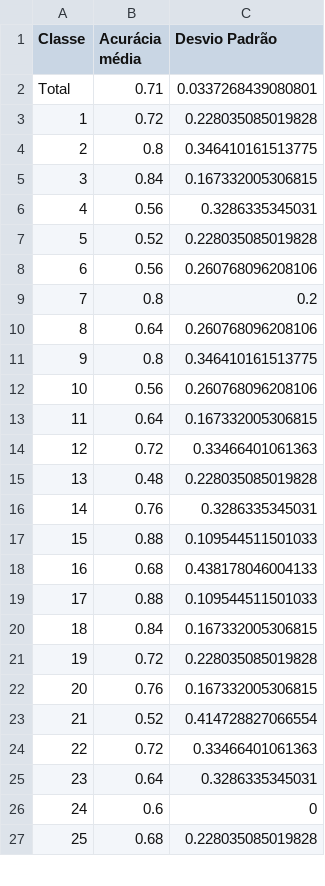
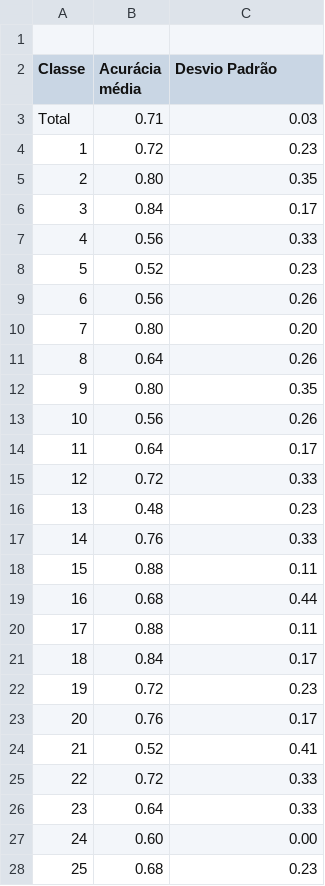
Before and after one commit to marcos-willian/IRP-EX10, a CSV file: acuracia.csv, drawn as a sheet; only a part is shown; the diff covers the shown part only.

```diff
--- a/acuracia.csv
+++ b/acuracia.csv
@@ -0,0 +1 @@
+;;
@@ -2,26 +3,26 @@
-"Total";"0.71";"0.0337268439080801"
-"1";"0.72";"0.228035085019828"
-"2";"0.8";"0.346410161513775"
-"3";"0.84";"0.167332005306815"
-"4";"0.56";"0.3286335345031"
-"5";"0.52";"0.228035085019828"
-"6";"0.56";"0.260768096208106"
-"7";"0.8";"0.2"
-"8";"0.64";"0.260768096208106"
-"9";"0.8";"0.346410161513775"
-"10";"0.56";"0.260768096208106"
-"11";"0.64";"0.167332005306815"
-"12";"0.72";"0.33466401061363"
-"13";"0.48";"0.228035085019828"
-"14";"0.76";"0.3286335345031"
-"15";"0.88";"0.109544511501033"
-"16";"0.68";"0.438178046004133"
-"17";"0.88";"0.109544511501033"
-"18";"0.84";"0.167332005306815"
-"19";"0.72";"0.228035085019828"
-"20";"0.76";"0.167332005306815"
-"21";"0.52";"0.414728827066554"
-"22";"0.72";"0.33466401061363"
-"23";"0.64";"0.3286335345031"
-"24";"0.6";"0"
-"25";"0.68";"0.228035085019828"
+Total;0.71;0.03
+1;0.72;0.23
+2;0.80;0.35
+3;0.84;0.17
+4;0.56;0.33
+5;0.52;0.23
+6;0.56;0.26
+7;0.80;0.20
+8;0.64;0.26
+9;0.80;0.35
+10;0.56;0.26
+11;0.64;0.17
+12;0.72;0.33
+13;0.48;0.23
+14;0.76;0.33
+15;0.88;0.11
+16;0.68;0.44
+17;0.88;0.11
+18;0.84;0.17
+19;0.72;0.23
+20;0.76;0.17
+21;0.52;0.41
+22;0.72;0.33
+23;0.64;0.33
+24;0.60;0.00
+25;0.68;0.23
```
Also changed, not shown: 4 added rows, 4 removed rows and 11 edited cells elsewhere in this file, confusao.csv, 4 other files.
